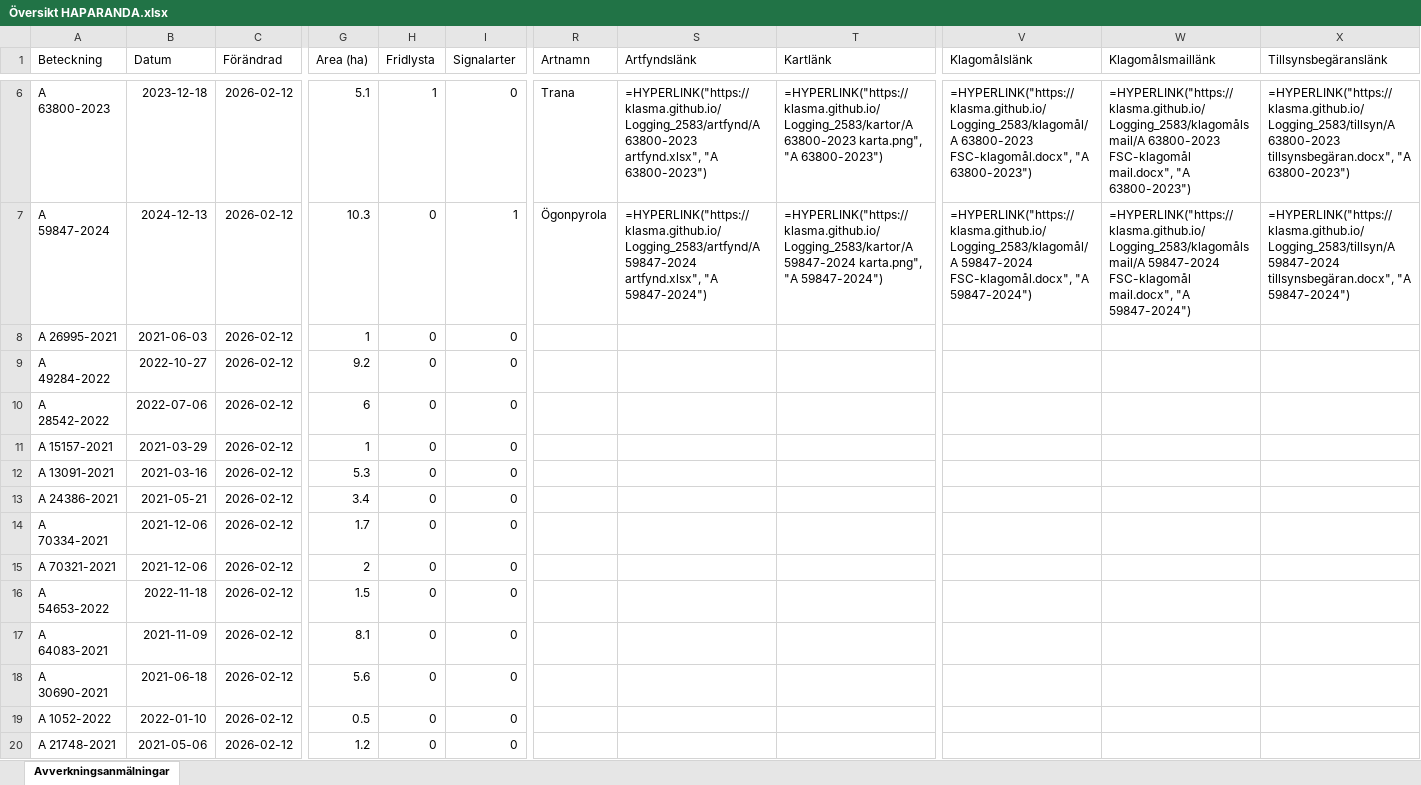
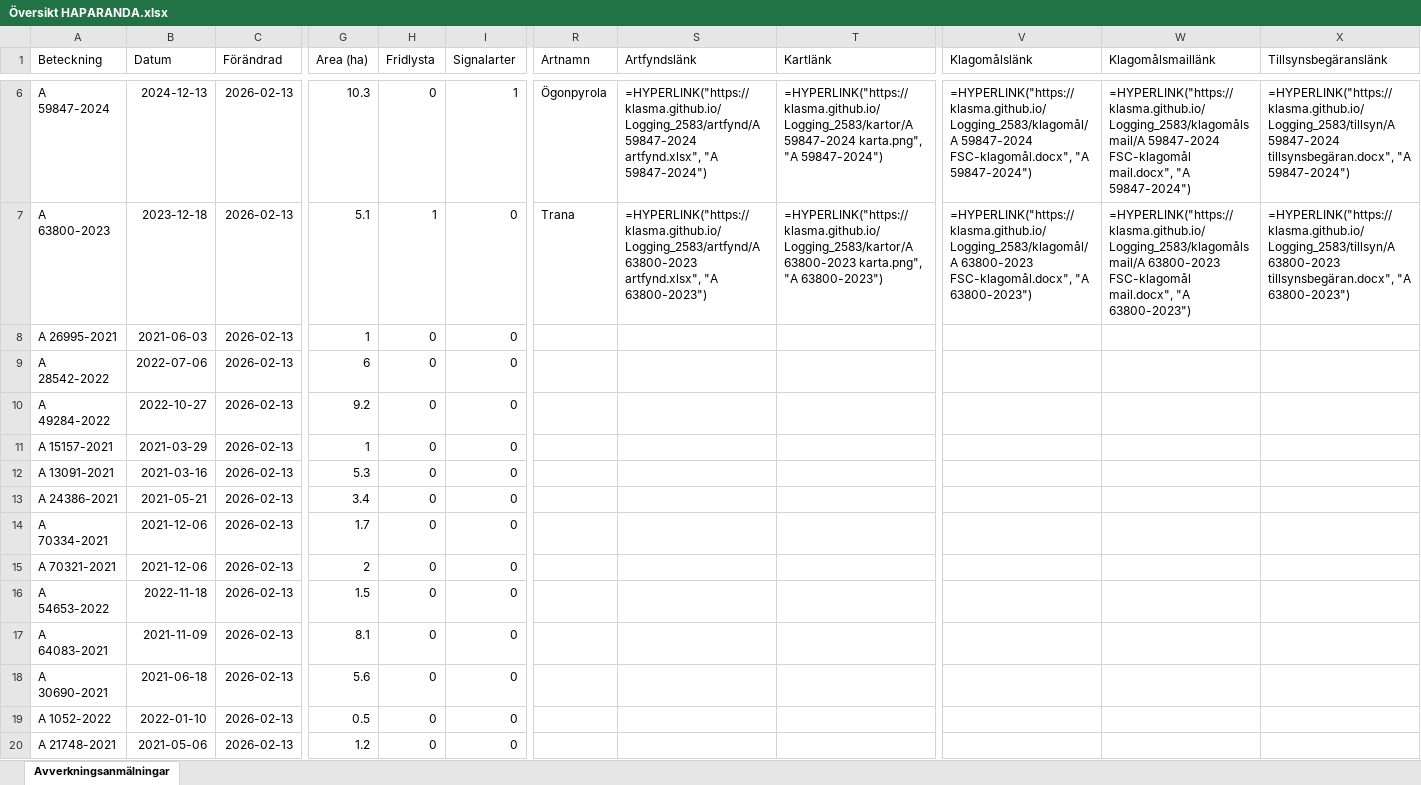
Before and after one commit to klasma/Logging_2583, an Excel workbook: Översikt HAPARANDA.xlsx, sheet Avverkningsanmälningar, drawn as a sheet; only a part is shown, gaps mark what is left out; values as stored, in another font and other column widths than the file's, no borders; formulas without a stored value are shown as written; the diff covers the shown part only; the diff names each change by its address in the sheet, - before the commit and + after, or states it on an @@ line.

```diff
--- a/Översikt HAPARANDA.xlsx (sheet Avverkningsanmälningar)
+++ b/Översikt HAPARANDA.xlsx (sheet Avverkningsanmälningar)
-A6 (Beteckning): A 63800-2023
+A6 (Beteckning): A 59847-2024
-B6 (Datum): 2023-12-18
+B6 (Datum): 2024-12-13
-C6:C20 (Förändrad): 2026-02-12
+C6:C20 (Förändrad): 2026-02-13
-G6 (Area (ha)): 5.1
+G6 (Area (ha)): 10.3
-H6 (Fridlysta): 1
+H6 (Fridlysta): 0
-I6 (Signalarter): 0
+I6 (Signalarter): 1
-R6 (Artnamn): Trana
+R6 (Artnamn): Ögonpyrola
-S6 (Artfyndslänk): =HYPERLINK("https://klasma.github.io/Logging_2583/artfynd/A 63800-2023 artfynd.xlsx", "A 63800-2023")
+S6 (Artfyndslänk): =HYPERLINK("https://klasma.github.io/Logging_2583/artfynd/A 59847-2024 artfynd.xlsx", "A 59847-2024")
-T6 (Kartlänk): =HYPERLINK("https://klasma.github.io/Logging_2583/kartor/A 63800-2023 karta.png", "A 63800-2023")
+T6 (Kartlänk): =HYPERLINK("https://klasma.github.io/Logging_2583/kartor/A 59847-2024 karta.png", "A 59847-2024")
-V6 (Klagomålslänk): =HYPERLINK("https://klasma.github.io/Logging_2583/klagomål/A 63800-2023 FSC-klagomål.docx", "A 63800-2023")
+V6 (Klagomålslänk): =HYPERLINK("https://klasma.github.io/Logging_2583/klagomål/A 59847-2024 FSC-klagomål.docx", "A 59847-2024")
-W6 (Klagomålsmaillänk): =HYPERLINK("https://klasma.github.io/Logging_2583/klagomålsmail/A 63800-2023 FSC-klagomål mail.docx", "A 63800-2023")
+W6 (Klagomålsmaillänk): =HYPERLINK("https://klasma.github.io/Logging_2583/klagomålsmail/A 59847-2024 FSC-klagomål mail.docx", "A 59847-2024")
-X6 (Tillsynsbegäranslänk): =HYPERLINK("https://klasma.github.io/Logging_2583/tillsyn/A 63800-2023 tillsynsbegäran.docx", "A 63800-2023")
+X6 (Tillsynsbegäranslänk): =HYPERLINK("https://klasma.github.io/Logging_2583/tillsyn/A 59847-2024 tillsynsbegäran.docx", "A 59847-2024")
-A7 (Beteckning): A 59847-2024
+A7 (Beteckning): A 63800-2023
-B7 (Datum): 2024-12-13
+B7 (Datum): 2023-12-18
-G7 (Area (ha)): 10.3
+G7 (Area (ha)): 5.1
-H7 (Fridlysta): 0
+H7 (Fridlysta): 1
-I7 (Signalarter): 1
+I7 (Signalarter): 0
-R7 (Artnamn): Ögonpyrola
+R7 (Artnamn): Trana
-S7 (Artfyndslänk): =HYPERLINK("https://klasma.github.io/Logging_2583/artfynd/A 59847-2024 artfynd.xlsx", "A 59847-2024")
+S7 (Artfyndslänk): =HYPERLINK("https://klasma.github.io/Logging_2583/artfynd/A 63800-2023 artfynd.xlsx", "A 63800-2023")
-T7 (Kartlänk): =HYPERLINK("https://klasma.github.io/Logging_2583/kartor/A 59847-2024 karta.png", "A 59847-2024")
+T7 (Kartlänk): =HYPERLINK("https://klasma.github.io/Logging_2583/kartor/A 63800-2023 karta.png", "A 63800-2023")
-V7 (Klagomålslänk): =HYPERLINK("https://klasma.github.io/Logging_2583/klagomål/A 59847-2024 FSC-klagomål.docx", "A 59847-2024")
+V7 (Klagomålslänk): =HYPERLINK("https://klasma.github.io/Logging_2583/klagomål/A 63800-2023 FSC-klagomål.docx", "A 63800-2023")
-W7 (Klagomålsmaillänk): =HYPERLINK("https://klasma.github.io/Logging_2583/klagomålsmail/A 59847-2024 FSC-klagomål mail.docx", "A 59847-2024")
+W7 (Klagomålsmaillänk): =HYPERLINK("https://klasma.github.io/Logging_2583/klagomålsmail/A 63800-2023 FSC-klagomål mail.docx", "A 63800-2023")
-X7 (Tillsynsbegäranslänk): =HYPERLINK("https://klasma.github.io/Logging_2583/tillsyn/A 59847-2024 tillsynsbegäran.docx", "A 59847-2024")
+X7 (Tillsynsbegäranslänk): =HYPERLINK("https://klasma.github.io/Logging_2583/tillsyn/A 63800-2023 tillsynsbegäran.docx", "A 63800-2023")
-A9 (Beteckning): A 49284-2022
+A9 (Beteckning): A 28542-2022
-B9 (Datum): 2022-10-27
+B9 (Datum): 2022-07-06
-G9 (Area (ha)): 9.2
+G9 (Area (ha)): 6
-A10 (Beteckning): A 28542-2022
+A10 (Beteckning): A 49284-2022
-B10 (Datum): 2022-07-06
+B10 (Datum): 2022-10-27
-G10 (Area (ha)): 6
+G10 (Area (ha)): 9.2
```
Also changed, not shown: 861 edited cells elsewhere in this sheet, artfynd/A 1855-2025 artfynd.xlsx, artfynd/A 31667-2021 artfynd.xlsx, 37 other files.
